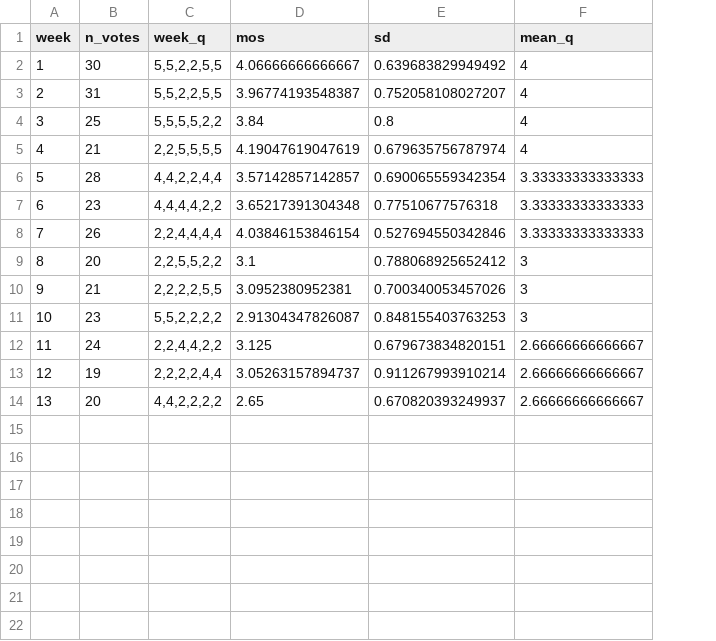
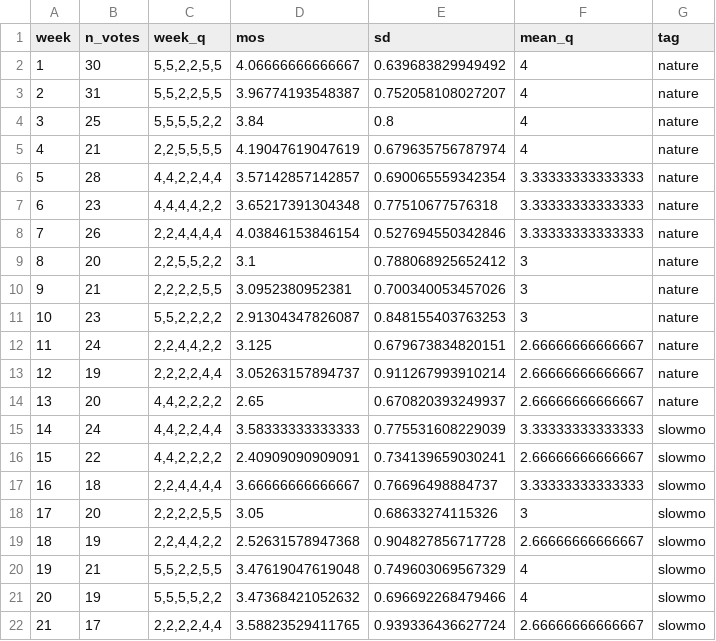
Before and after one commit to LucjanJanowski/lts_analysis_soft, a CSV file: 4phase_real_analysis/phase4_mos_onlyfullobs.csv, drawn as a sheet; the diff names each change by its address in the sheet, - before the commit and + after, or states it on an @@ line.

Commit message:
slowmo update

```diff
--- a/4phase_real_analysis/phase4_mos_onlyfullobs.csv
+++ b/4phase_real_analysis/phase4_mos_onlyfullobs.csv
+column G (tag), rows 2-14: all nature
+row 15: 14 | 24 | 4,4,2,2,4,4 | 3.58333333333333 | 0.775531608229039 | 3.33333333333333 | slowmo
+row 16: 15 | 22 | 4,4,2,2,2,2 | 2.40909090909091 | 0.734139659030241 | 2.66666666666667 | slowmo
+row 17: 16 | 18 | 2,2,4,4,4,4 | 3.66666666666667 | 0.76696498884737 | 3.33333333333333 | slowmo
+row 18: 17 | 20 | 2,2,2,2,5,5 | 3.05 | 0.68633274115326 | 3 | slowmo
+row 19: 18 | 19 | 2,2,4,4,2,2 | 2.52631578947368 | 0.904827856717728 | 2.66666666666667 | slowmo
+row 20: 19 | 21 | 5,5,2,2,5,5 | 3.47619047619048 | 0.749603069567329 | 4 | slowmo
+row 21: 20 | 19 | 5,5,5,5,2,2 | 3.47368421052632 | 0.696692268479466 | 4 | slowmo
+row 22: 21 | 17 | 2,2,2,2,4,4 | 3.58823529411765 | 0.939336436627724 | 2.66666666666667 | slowmo
```
Also changed, not shown: 4phase_real_analysis/phase4_content_quest.csv, 4phase_real_analysis/phase4_mos.csv, 5 other files.
